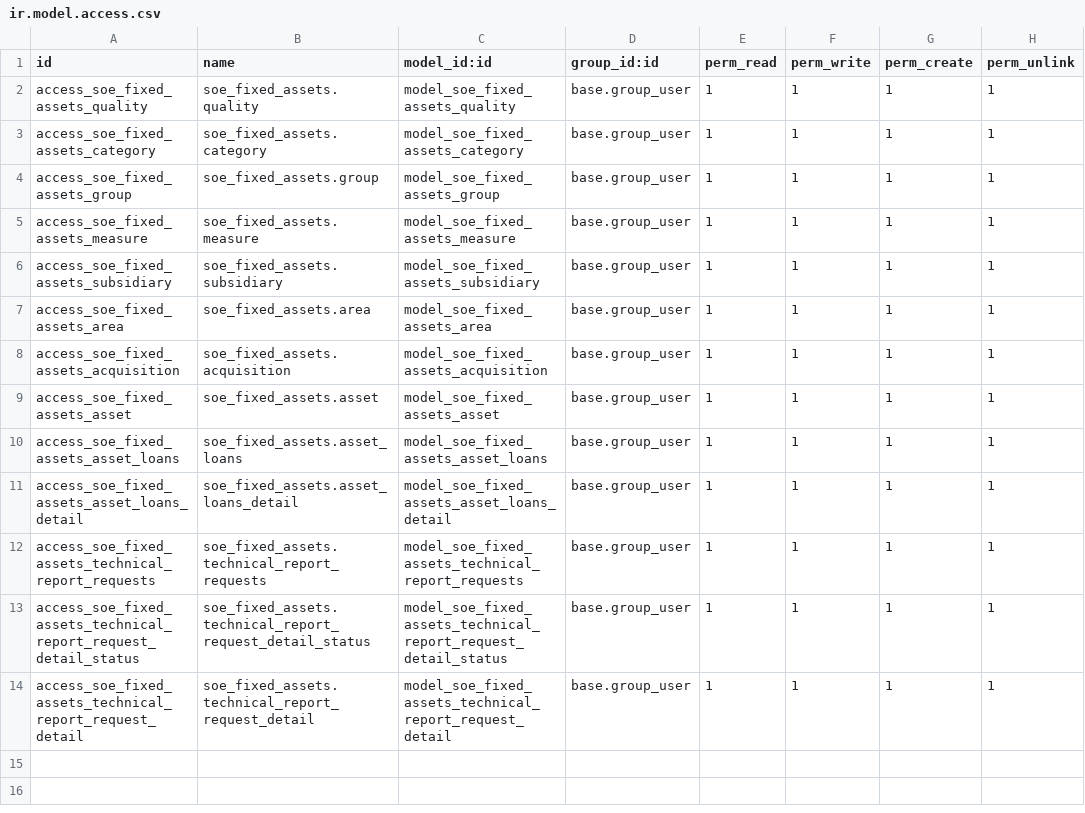
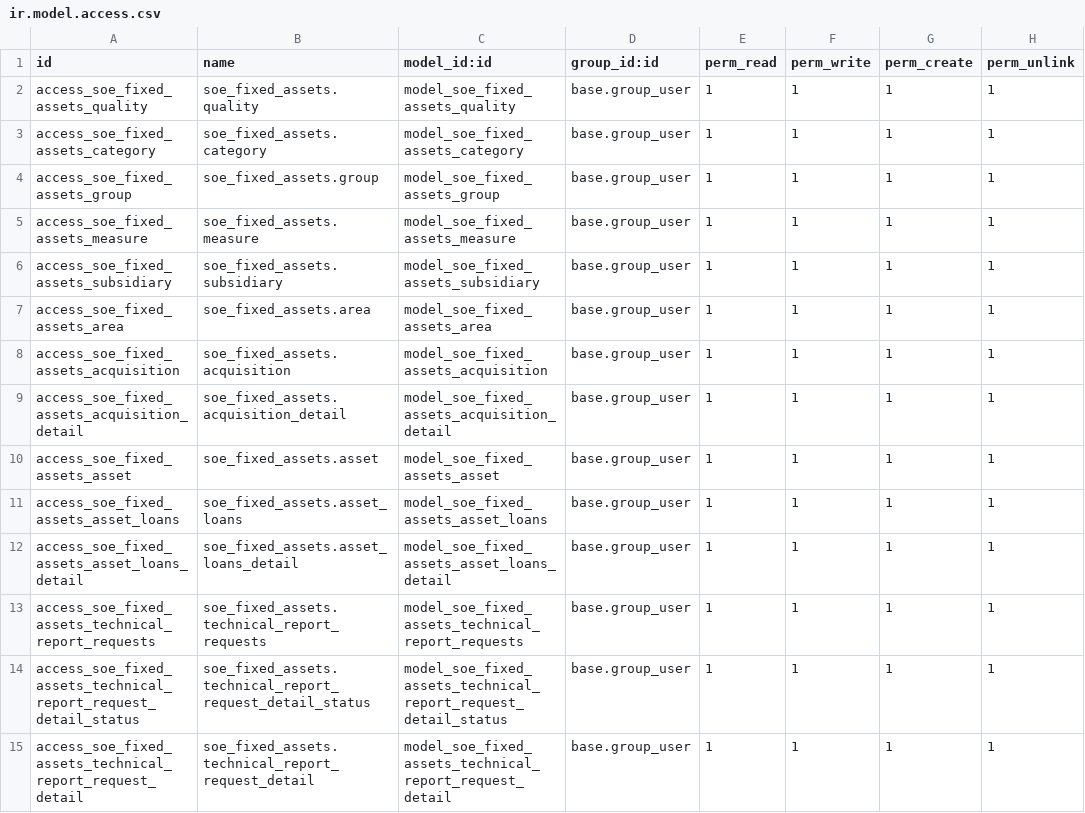
Before and after one commit to guiiyanxD/soe_fixed_assets, a CSV file: extra-addons/soe_fixed_assets/security/ir.model.access.csv, drawn as a sheet.

```diff
--- a/extra-addons/soe_fixed_assets/security/ir.model.access.csv
+++ b/extra-addons/soe_fixed_assets/security/ir.model.access.csv
@@ -8,2 +8,3 @@ access_soe_fixed_assets_area,soe_fixed_assets.area,model_soe_fixed_assets_area,b
 access_soe_fixed_assets_acquisition,soe_fixed_assets.acquisition,model_soe_fixed_assets_acquisition,base.group_user,1,1,1,1
+access_soe_fixed_assets_acquisition_detail,soe_fixed_assets.acquisition_detail,model_soe_fixed_assets_acquisition_detail,base.group_user,1,1,1,1
 access_soe_fixed_assets_asset,soe_fixed_assets.asset,model_soe_fixed_assets_asset,base.group_user,1,1,1,1
```
Also changed, not shown: 15 other files.
